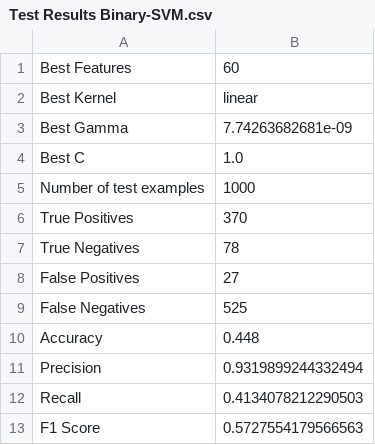
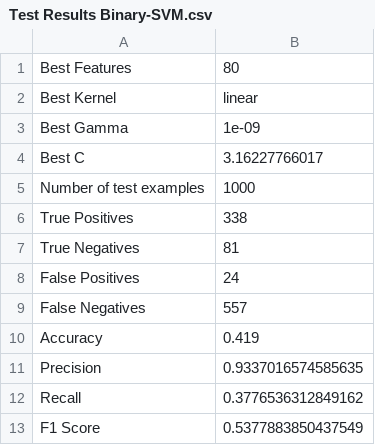
Before and after one commit to priyankjain/loan-default-prediction, a CSV file: reports/Test Results Binary-SVM.csv, drawn as a sheet.

```diff
--- a/reports/Test Results Binary-SVM.csv
+++ b/reports/Test Results Binary-SVM.csv
@@ -1,13 +1,13 @@
-Best Features,60
+Best Features,80
 Best Kernel,linear
-Best Gamma,7.74263682681e-09
-Best C,1.0
+Best Gamma,1e-09
+Best C,3.16227766017
 Number of test examples,1000
-True Positives,370
-True Negatives,78
-False Positives,27
-False Negatives,525
-Accuracy,0.448
-Precision,0.9319899244332494
-Recall,0.4134078212290503
-F1 Score,0.5727554179566563
+True Positives,338
+True Negatives,81
+False Positives,24
+False Negatives,557
+Accuracy,0.419
+Precision,0.9337016574585635
+Recall,0.3776536312849162
+F1 Score,0.5377883850437549
```
Also changed, not shown: reports/Test Results One-Class-SVM.csv, 21 other files.
